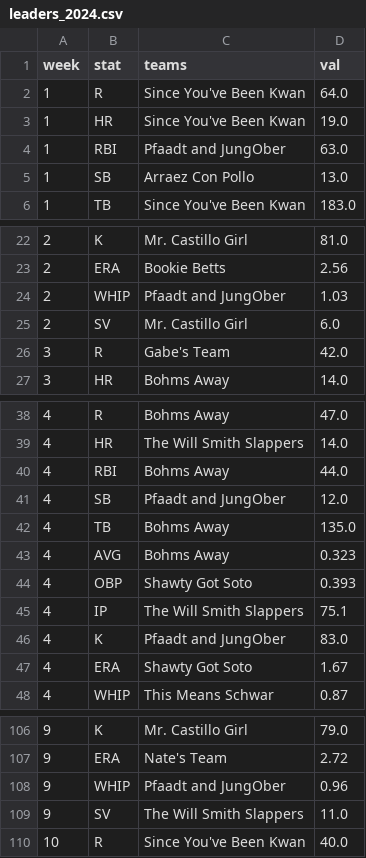
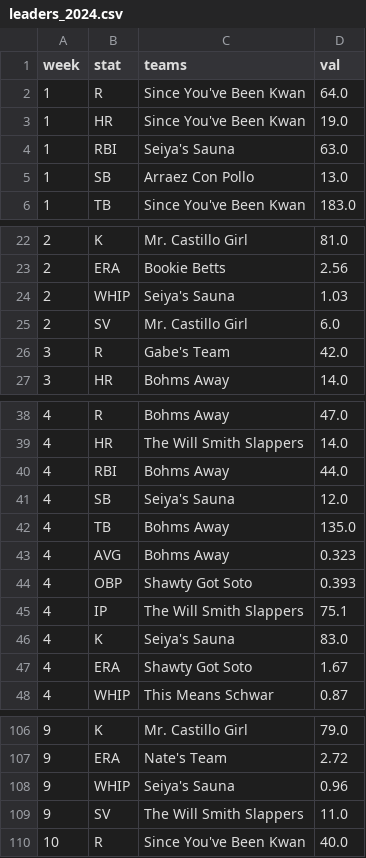
Before and after one commit to maflancer/baseball, a CSV file: public/data/leaders_2024.csv, drawn as a sheet; only a part is shown, gaps mark what is left out; the diff covers the shown part only.

```diff
--- a/public/data/leaders_2024.csv
+++ b/public/data/leaders_2024.csv
@@ -3,3 +3,3 @@ week,stat,teams,val
 1,HR,Since You've Been Kwan,19.0
-1,RBI,Pfaadt and JungOber,63.0
+1,RBI,Seiya's Sauna,63.0
 1,SB,Arraez Con Pollo,13.0
@@ -23,3 +23,3 @@ week,stat,teams,val
 2,ERA,Bookie Betts,2.56
-2,WHIP,Pfaadt and JungOber,1.03
+2,WHIP,Seiya's Sauna,1.03
 2,SV,Mr. Castillo Girl,6.0
@@ -40,3 +40,3 @@ week,stat,teams,val
 4,RBI,Bohms Away,44.0
-4,SB,Pfaadt and JungOber,12.0
+4,SB,Seiya's Sauna,12.0
 4,TB,Bohms Away,135.0
@@ -45,3 +45,3 @@ week,stat,teams,val
 4,IP,The Will Smith Slappers,75.1
-4,K,Pfaadt and JungOber,83.0
+4,K,Seiya's Sauna,83.0
 4,ERA,Shawty Got Soto,1.67
@@ -107,3 +107,3 @@ week,stat,teams,val
 9,ERA,Nate's Team,2.72
-9,WHIP,Pfaadt and JungOber,0.96
+9,WHIP,Seiya's Sauna,0.96
 9,SV,The Will Smith Slappers,11.0
```
Also changed, not shown: 12 added rows and 5 edited cells elsewhere in this file, public/data/standings_2024.csv, public/data/stats_2024.csv.
